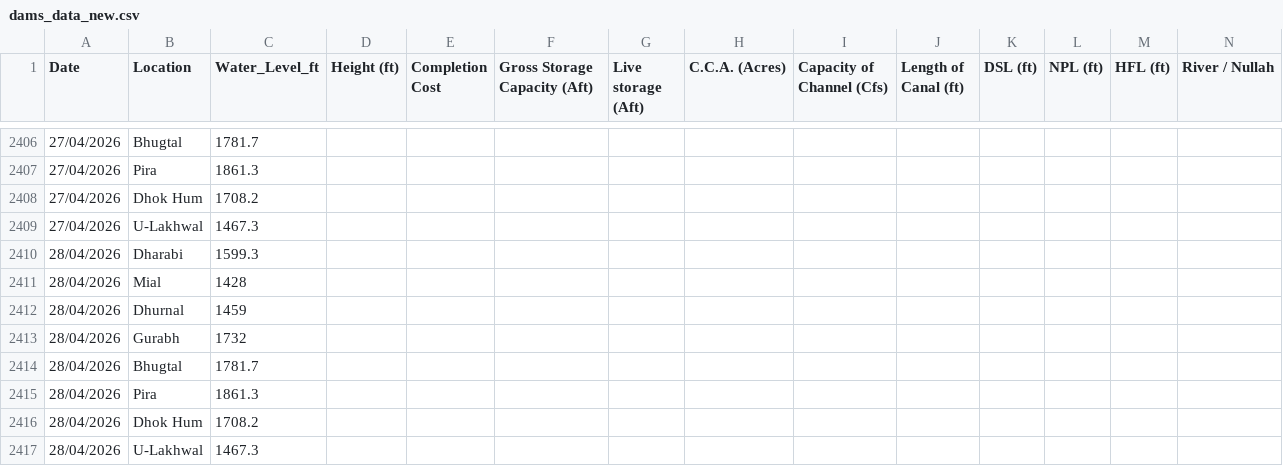
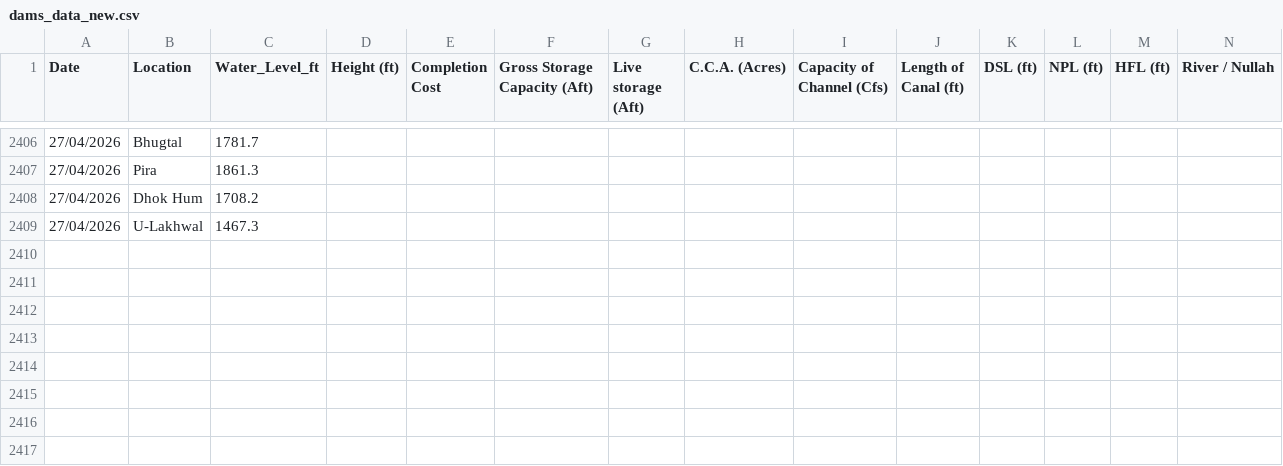
Before and after one commit to Junaid07/water_levels, a CSV file: dams_data_new.csv, drawn as a sheet; only a part is shown, gaps mark what is left out; rows hold the shown columns only; the diff names each change by its address in the sheet, - before the commit and + after, or states it on an @@ line.

Commit message:
Update dams_data_new.csv

```diff
--- a/dams_data_new.csv
+++ b/dams_data_new.csv
-row 2410: 28/04/2026 | Dharabi | 1599.3
-row 2411: 28/04/2026 | Mial | 1428
-row 2412: 28/04/2026 | Dhurnal | 1459
-row 2413: 28/04/2026 | Gurabh | 1732
-row 2414: 28/04/2026 | Bhugtal | 1781.7
-row 2415: 28/04/2026 | Pira | 1861.3
-row 2416: 28/04/2026 | Dhok Hum | 1708.2
-row 2417: 28/04/2026 | U-Lakhwal | 1467.3
```
